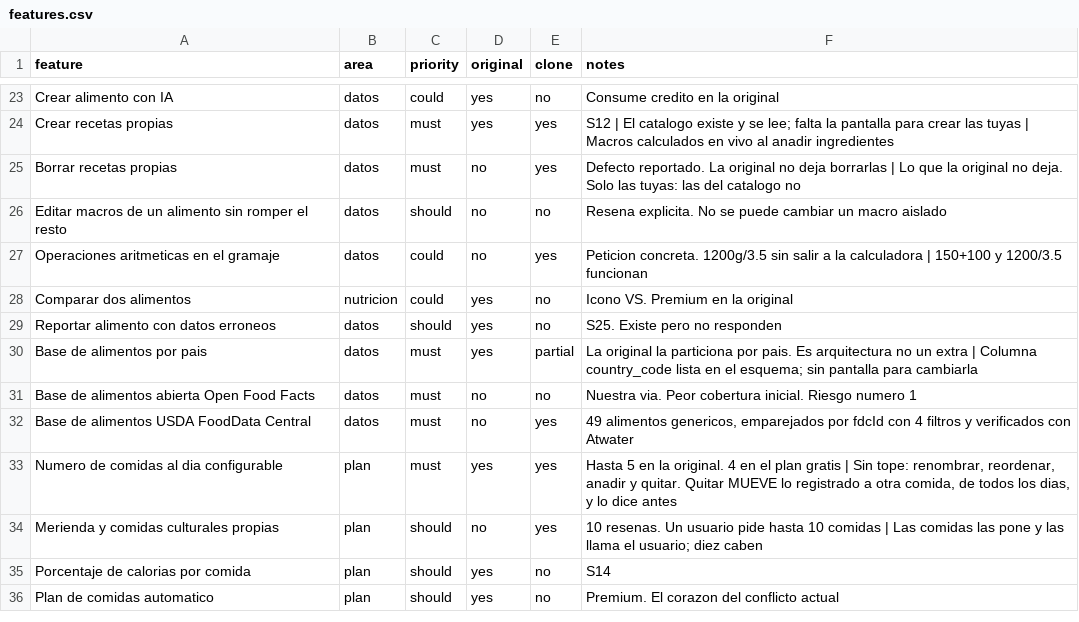
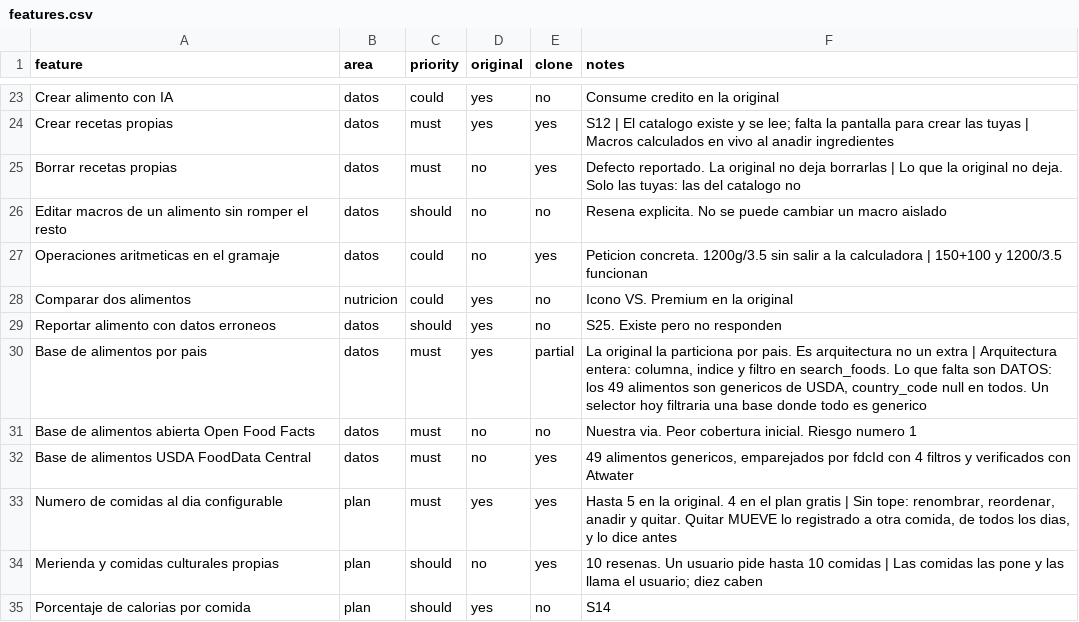
Before and after one commit to javierlafuente88-dotcom/mi-contador, a CSV file: replica/features.csv, drawn as a sheet; only a part is shown, gaps mark what is left out; the shorter side is filled out with more unchanged rows.

```diff
--- a/replica/features.csv
+++ b/replica/features.csv
@@ -29,3 +29,3 @@ Comparar dos alimentos,nutricion,could,yes,no,Icono VS. Premium en la original
 Reportar alimento con datos erroneos,datos,should,yes,no,S25. Existe pero no responden
-Base de alimentos por pais,datos,must,yes,partial,La original la particiona por pais. Es arquitectura no un extra | Columna country_code lista en el esquema; sin pantalla para cambiarla
+Base de alimentos por pais,datos,must,yes,partial,"La original la particiona por pais. Es arquitectura no un extra | Arquitectura entera: columna, indice y filtro en search_foods. Lo que falta son DATOS: los 49 alimentos son genericos de USDA, country_code null en todos. Un selector hoy filtraria una base donde todo es generico"
 Base de alimentos abierta Open Food Facts,datos,must,no,no,Nuestra via. Peor cobertura inicial. Riesgo numero 1
```
Also changed, not shown: 11 other files.
